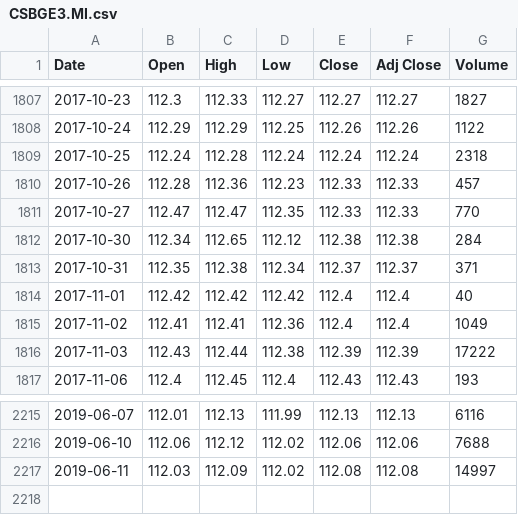
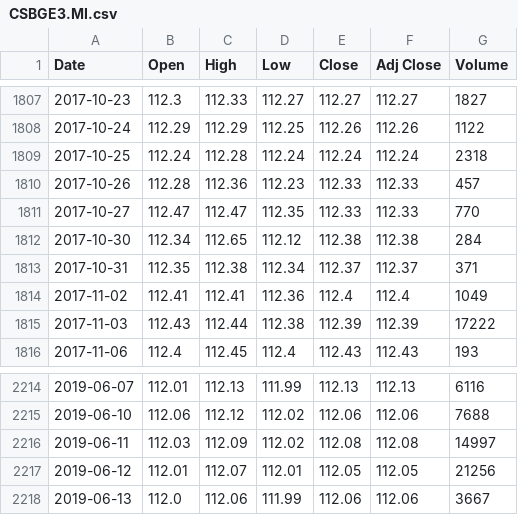
Before and after one commit to sasadangelo/finance, a CSV file: database/quotes/CSBGE3.MI.csv, drawn as a sheet; only a part is shown, gaps mark what is left out; removed rows and columns are numbered as before the commit, all else as after; the diff names each change by its address in the sheet, - before the commit and + after, or states it on an @@ line.

Commit message:
Added ETF CSBGE3.MI, EMG.MI, and EM13.MI

```diff
--- a/database/quotes/CSBGE3.MI.csv
+++ b/database/quotes/CSBGE3.MI.csv
-row 1814: 2017-11-01 | 112.42 | 112.42 | 112.42 | 112.4 | 112.4 | 40
+row 2217: 2019-06-12 | 112.01 | 112.07 | 112.01 | 112.05 | 112.05 | 21256
+row 2218: 2019-06-13 | 112.0 | 112.06 | 111.99 | 112.06 | 112.06 | 3667
```
Also changed, not shown: database/ETF.csv, 5 other files.
